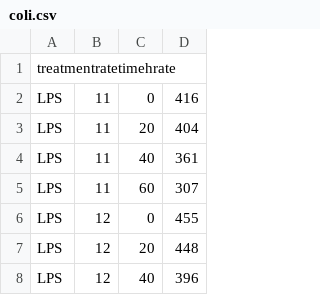
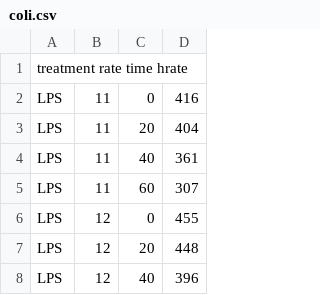
Before and after one commit to neerajnj10/data-technologies, a CSV file: dataset/coli.csv, drawn as a sheet; only a part is shown; the diff names each change by its address in the sheet, - before the commit and + after, or states it on an @@ line.

Commit message:
Update coli.csv

```diff
--- a/dataset/coli.csv
+++ b/dataset/coli.csv
-A1: treatmentratetimehrate
+A1: treatment rate time hrate
```
